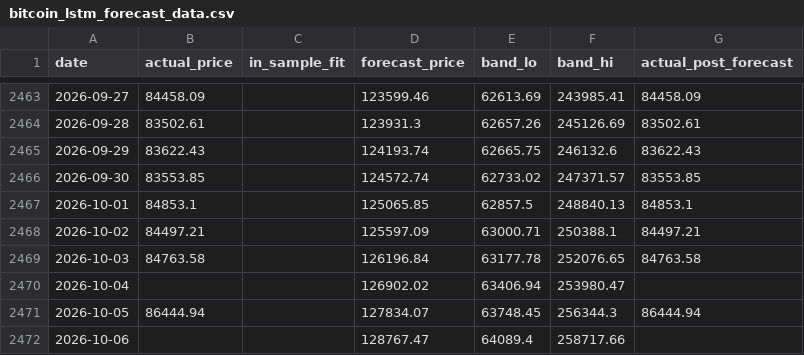
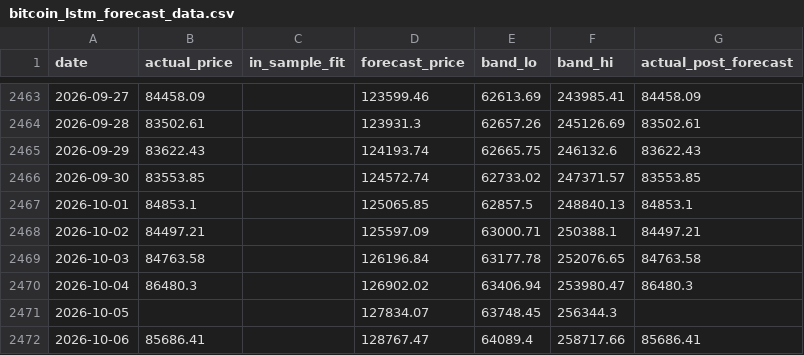
Before and after one commit to theremjak/data, a CSV file: bitcoin_lstm_forecast_data.csv, drawn as a sheet; only a part is shown, gaps mark what is left out.

```diff
--- a/bitcoin_lstm_forecast_data.csv
+++ b/bitcoin_lstm_forecast_data.csv
@@ -2469,4 +2469,4 @@ date,actual_price,in_sample_fit,forecast_price,band_lo,band_hi,actual_post_forec
 2026-10-03,84763.58,,126196.84,63177.78,252076.65,84763.58
-2026-10-04,,,126902.02,63406.94,253980.47,
-2026-10-05,86444.94,,127834.07,63748.45,256344.3,86444.94
-2026-10-06,,,128767.47,64089.4,258717.66,
+2026-10-04,86480.3,,126902.02,63406.94,253980.47,86480.3
+2026-10-05,,,127834.07,63748.45,256344.3,
+2026-10-06,85686.41,,128767.47,64089.4,258717.66,85686.41
```
Also changed, not shown: bitcoin_daily_prices.csv, 2 other files.
